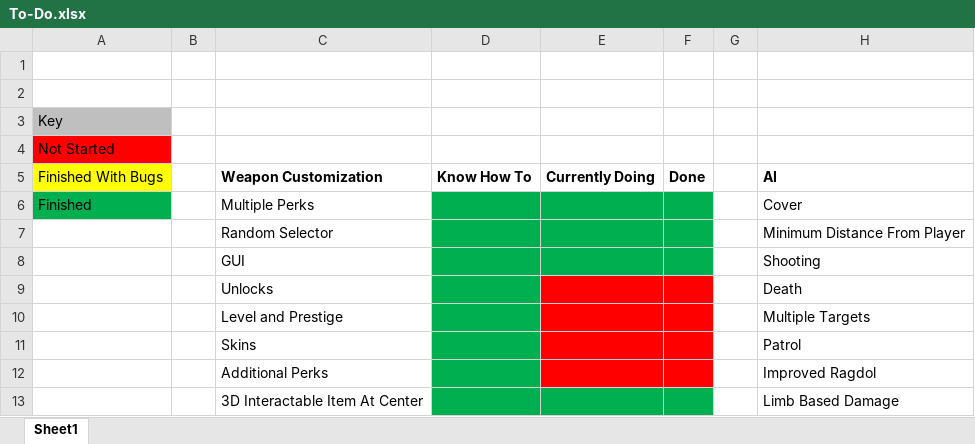
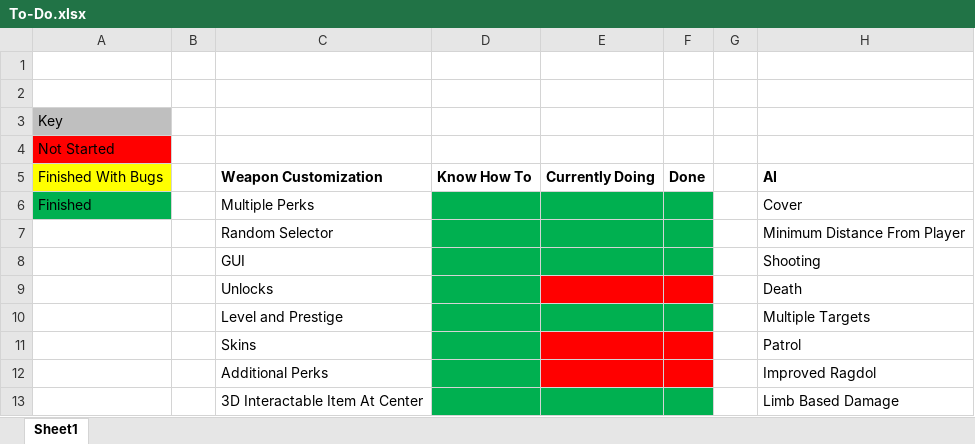
Before and after one commit to LewisMoltenPlanet/Status-Online, an Excel workbook: To-Do.xlsx, sheet Sheet1, drawn as a sheet; only a part is shown; values as stored, in another font and other column widths than the file's, no borders; table styles not drawn; the diff names each change by its address in the sheet, - before the commit and + after, or states it on an @@ line.

Commit message:
dd

```diff
--- a/To-Do.xlsx (sheet Sheet1)
+++ b/To-Do.xlsx (sheet Sheet1)
-E10:F10 fill: #FF0000
+E10:F10 fill: #00B050
```
